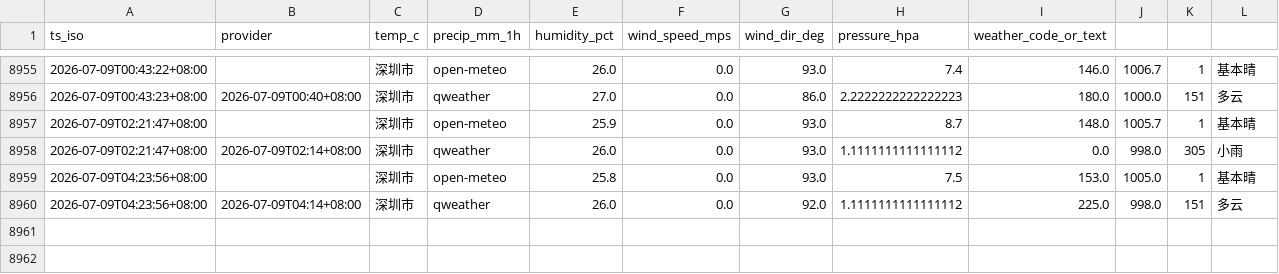
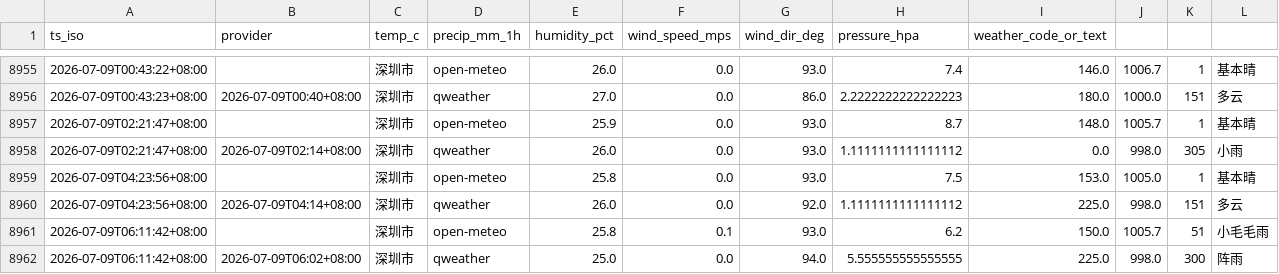
Before and after one commit to INKXXXXYY/shenzhen-weather-collector, a CSV file: weather_log.csv, drawn as a sheet; only a part is shown, gaps mark what is left out; the diff names each change by its address in the sheet, - before the commit and + after, or states it on an @@ line.

```diff
--- a/weather_log.csv
+++ b/weather_log.csv
+row 8961: 2026-07-09T06:11:42+08:00 |  | 深圳市 | open-meteo | 25.8 | 0.1 | 93.0 | 6.2 | 150.0 | 1005.7 | 51 | 小毛毛雨
+row 8962: 2026-07-09T06:11:42+08:00 | 2026-07-09T06:02+08:00 | 深圳市 | qweather | 25.0 | 0.0 | 94.0 | 5.555555555555555 | 225.0 | 998.0 | 300 | 阵雨
```
